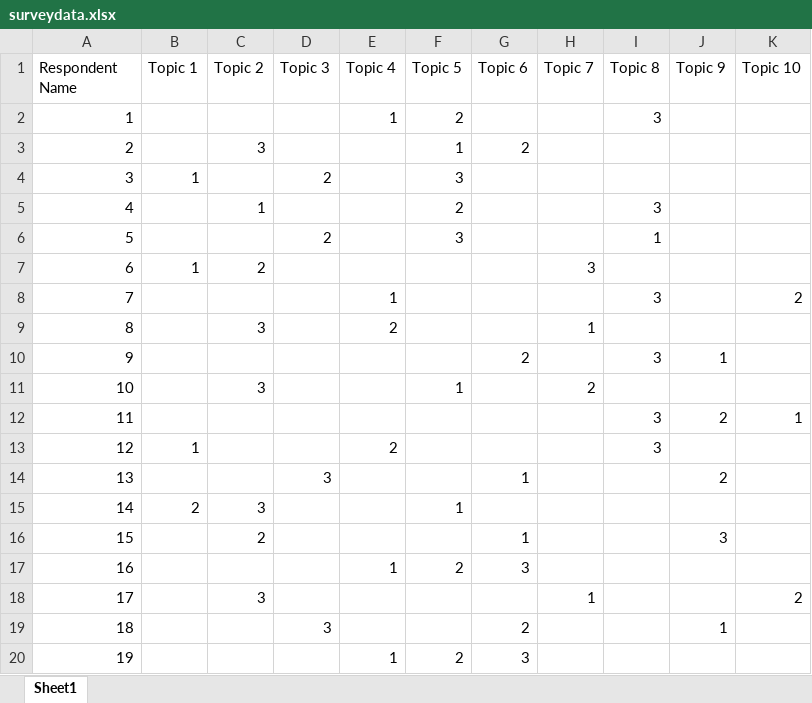
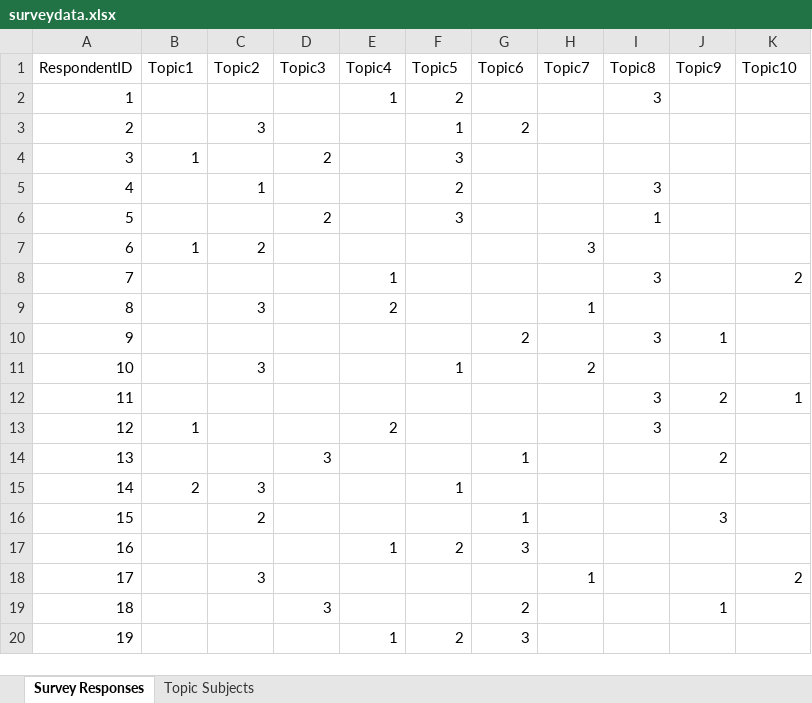
Before and after one commit to connectedblue/datascience, an Excel workbook: survey/surveydata.xlsx, sheet Survey Responses, drawn as a sheet; values as stored, in another font and other column widths than the file's, no borders; the diff names each change by its address in the sheet, - before the commit and + after, or states it on an @@ line.

```diff
--- a/survey/surveydata.xlsx (sheet Survey Responses)
+++ b/survey/surveydata.xlsx (sheet Survey Responses)
-sheet tab: Sheet1
+sheet tab: Survey Responses
+sheet tab: Topic Subjects
-A1: Respondent Name
+A1: RespondentID
-B1: Topic 1
+B1: Topic1
-C1: Topic 2
+C1: Topic2
-D1: Topic 3
+D1: Topic3
-E1: Topic 4
+E1: Topic4
-F1: Topic 5
+F1: Topic5
-G1: Topic 6
+G1: Topic6
-H1: Topic 7
+H1: Topic7
-I1: Topic 8
+I1: Topic8
-J1: Topic 9
+J1: Topic9
-K1: Topic 10
+K1: Topic10
```
Also changed, not shown: 2 other files.
